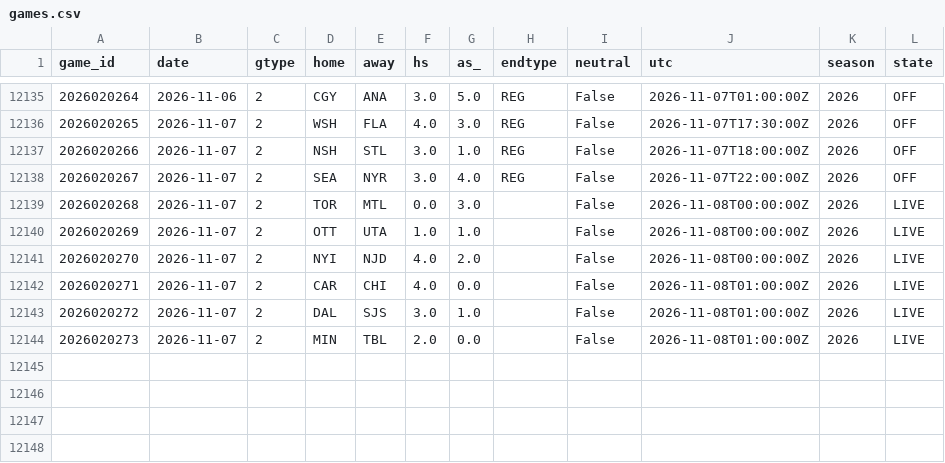
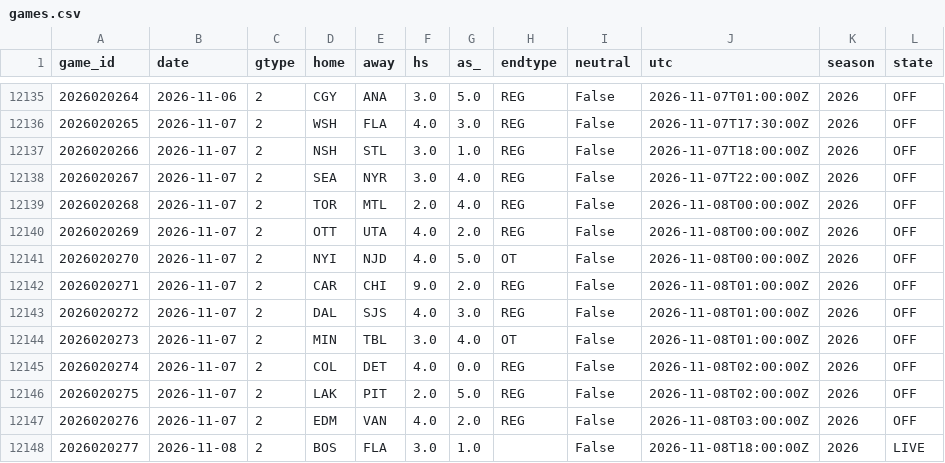
Before and after one commit to azcal/mbm-nhl, a CSV file: data/games.csv, drawn as a sheet; only a part is shown, gaps mark what is left out.

```diff
--- a/data/games.csv
+++ b/data/games.csv
@@ -12138,7 +12138,11 @@ game_id,date,gtype,home,away,hs,as_,endtype,neutral,utc,season,state
 2026020267,2026-11-07,2,SEA,NYR,3.0,4.0,REG,False,2026-11-07T22:00:00Z,2026,OFF
-2026020268,2026-11-07,2,TOR,MTL,0.0,3.0,,False,2026-11-08T00:00:00Z,2026,LIVE
-2026020269,2026-11-07,2,OTT,UTA,1.0,1.0,,False,2026-11-08T00:00:00Z,2026,LIVE
-2026020270,2026-11-07,2,NYI,NJD,4.0,2.0,,False,2026-11-08T00:00:00Z,2026,LIVE
-2026020271,2026-11-07,2,CAR,CHI,4.0,0.0,,False,2026-11-08T01:00:00Z,2026,LIVE
-2026020272,2026-11-07,2,DAL,SJS,3.0,1.0,,False,2026-11-08T01:00:00Z,2026,LIVE
-2026020273,2026-11-07,2,MIN,TBL,2.0,0.0,,False,2026-11-08T01:00:00Z,2026,LIVE
+2026020268,2026-11-07,2,TOR,MTL,2.0,4.0,REG,False,2026-11-08T00:00:00Z,2026,OFF
+2026020269,2026-11-07,2,OTT,UTA,4.0,2.0,REG,False,2026-11-08T00:00:00Z,2026,OFF
+2026020270,2026-11-07,2,NYI,NJD,4.0,5.0,OT,False,2026-11-08T00:00:00Z,2026,OFF
+2026020271,2026-11-07,2,CAR,CHI,9.0,2.0,REG,False,2026-11-08T01:00:00Z,2026,OFF
+2026020272,2026-11-07,2,DAL,SJS,4.0,3.0,REG,False,2026-11-08T01:00:00Z,2026,OFF
+2026020273,2026-11-07,2,MIN,TBL,3.0,4.0,OT,False,2026-11-08T01:00:00Z,2026,OFF
+2026020274,2026-11-07,2,COL,DET,4.0,0.0,REG,False,2026-11-08T02:00:00Z,2026,OFF
+2026020275,2026-11-07,2,LAK,PIT,2.0,5.0,REG,False,2026-11-08T02:00:00Z,2026,OFF
+2026020276,2026-11-07,2,EDM,VAN,4.0,2.0,REG,False,2026-11-08T03:00:00Z,2026,OFF
+2026020277,2026-11-08,2,BOS,FLA,3.0,1.0,,False,2026-11-08T18:00:00Z,2026,LIVE
```
Also changed, not shown: logs/graded.csv, logs/predictions.csv, 3 other files.
